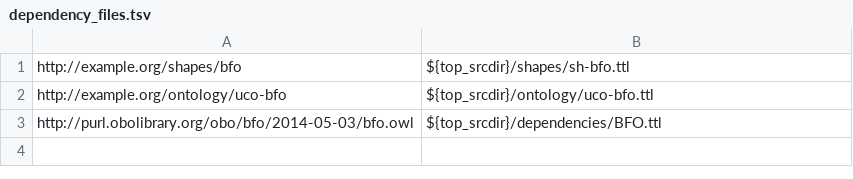
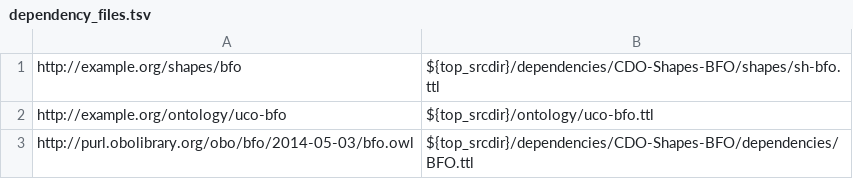
Before and after one commit to ucoProject/UCO-Profile-BFO, a TSV file: etc/dependency_files.tsv, drawn as a sheet.

Commit message:
Delegate BFO shapes to CDO Shapes repository
A follow-on patch will regenerate Make-managed files.

Signed-off-by: Alex Nelson <alexander.nelson@nist.gov>

```diff
--- a/etc/dependency_files.tsv
+++ b/etc/dependency_files.tsv
@@ -1,3 +1,3 @@
-http://example.org/shapes/bfo	${top_srcdir}/shapes/sh-bfo.ttl
+http://example.org/shapes/bfo	${top_srcdir}/dependencies/CDO-Shapes-BFO/shapes/sh-bfo.ttl
 http://example.org/ontology/uco-bfo	${top_srcdir}/ontology/uco-bfo.ttl
-http://purl.obolibrary.org/obo/bfo/2014-05-03/bfo.owl	${top_srcdir}/dependencies/BFO.ttl
+http://purl.obolibrary.org/obo/bfo/2014-05-03/bfo.owl	${top_srcdir}/dependencies/CDO-Shapes-BFO/dependencies/BFO.ttl
```
Also changed, not shown: 9 other files.
